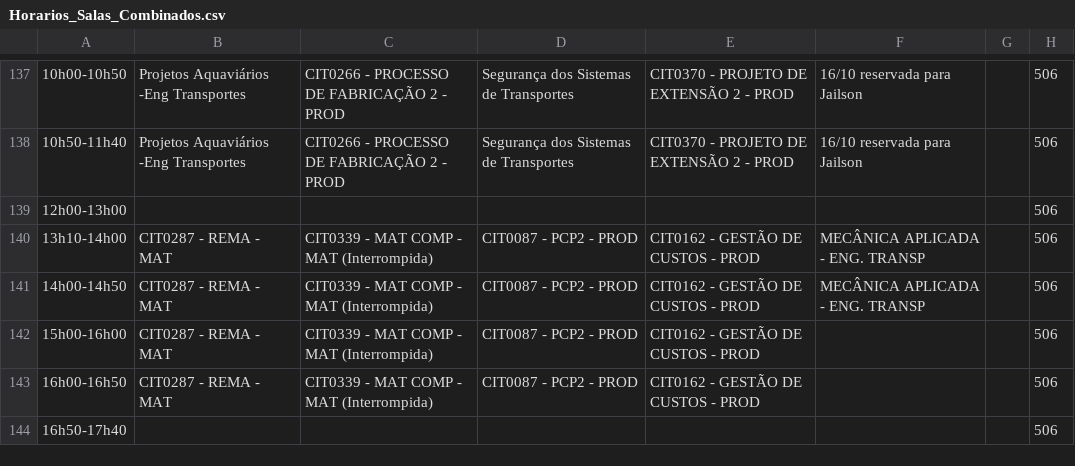
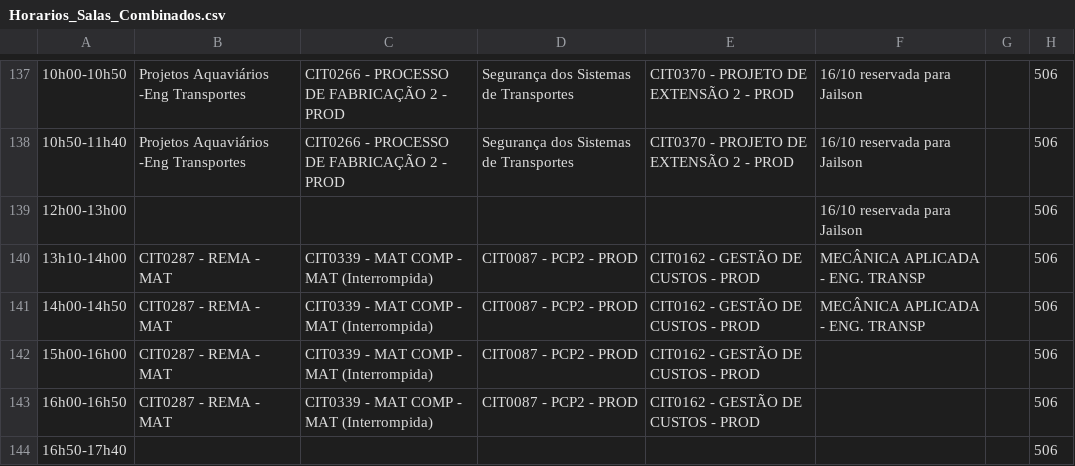
Before and after one commit to ti-fct/horariosFCT, a CSV file: utils/Horarios_Salas_Combinados.csv, drawn as a sheet; only a part is shown, gaps mark what is left out; the diff names each change by its address in the sheet, - before the commit and + after, or states it on an @@ line.

```diff
--- a/utils/Horarios_Salas_Combinados.csv
+++ b/utils/Horarios_Salas_Combinados.csv
-F139: (empty)
+F139: 16/10 reservada para Jailson
```
Also changed, not shown: 1 other file.
